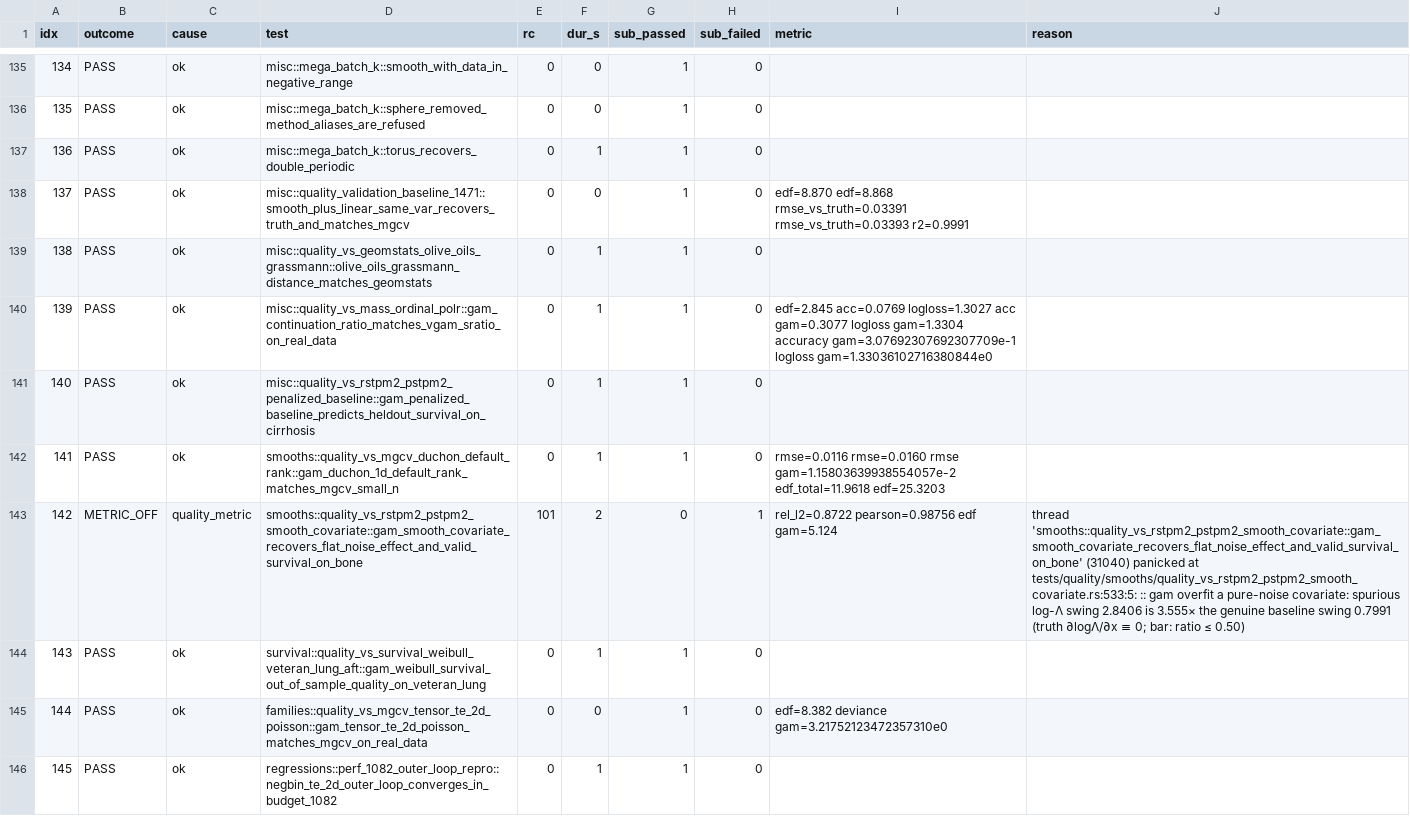
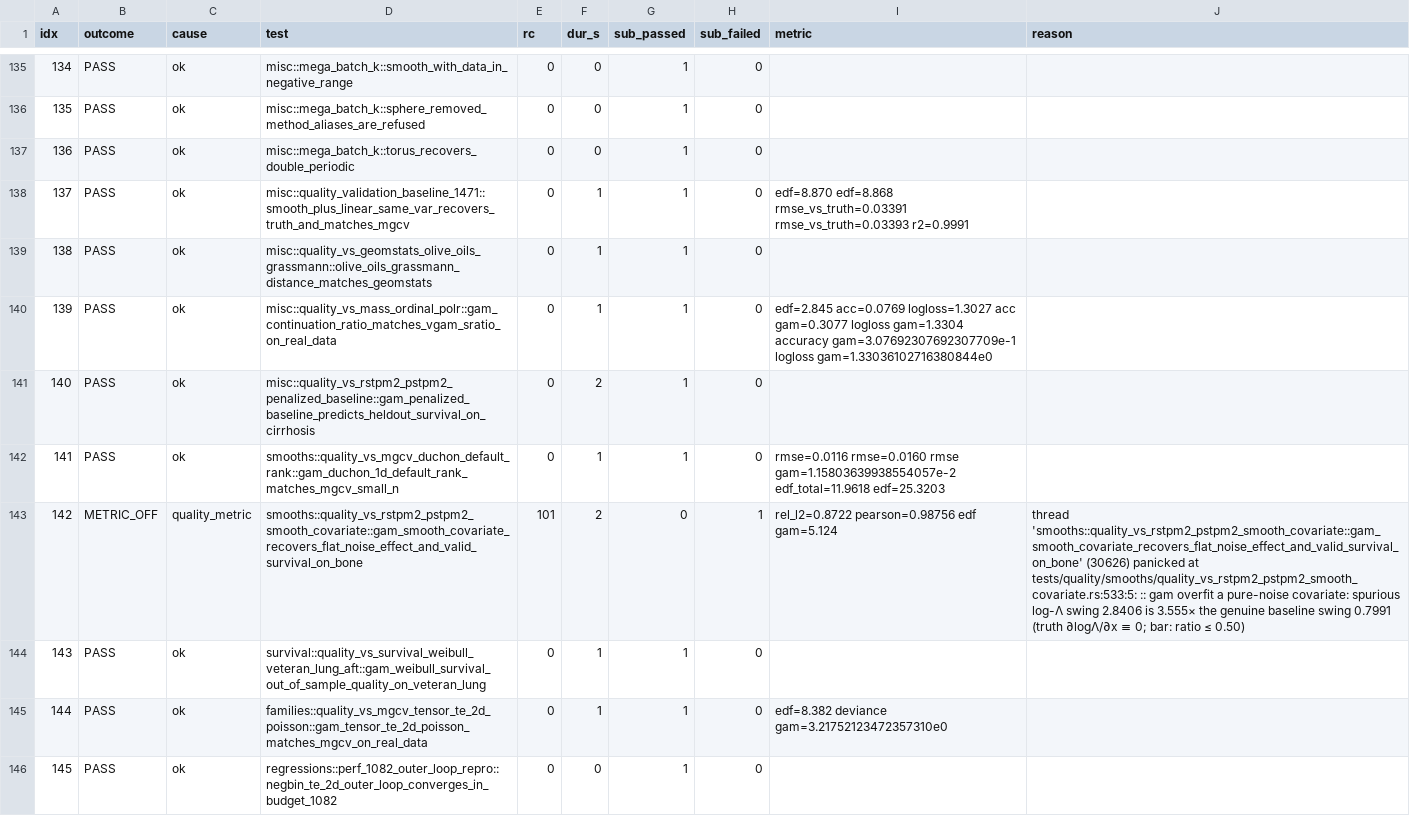
Before and after one commit to SauersML/gam, a TSV file: bench/gha_results/reference-quality/quality_results.tsv, drawn as a sheet; only a part is shown, gaps mark what is left out; the diff covers the shown part only.

```diff
--- a/bench/gha_results/reference-quality/quality_results.tsv
+++ b/bench/gha_results/reference-quality/quality_results.tsv
@@ -136,11 +136,11 @@ idx	outcome	cause	test	rc	dur_s	sub_passed	sub_failed	metric	reason
 135	PASS	ok	misc::mega_batch_k::sphere_removed_method_aliases_are_refused	0	0	1	0		
-136	PASS	ok	misc::mega_batch_k::torus_recovers_double_periodic	0	1	1	0		
-137	PASS	ok	misc::quality_validation_baseline_1471::smooth_plus_linear_same_var_recovers_truth_and_matches_mgcv	0	0	1	0	edf=8.870 edf=8.868 rmse_vs_truth=0.03391 rmse_vs_truth=0.03393 r2=0.9991 	
+136	PASS	ok	misc::mega_batch_k::torus_recovers_double_periodic	0	0	1	0		
+137	PASS	ok	misc::quality_validation_baseline_1471::smooth_plus_linear_same_var_recovers_truth_and_matches_mgcv	0	1	1	0	edf=8.870 edf=8.868 rmse_vs_truth=0.03391 rmse_vs_truth=0.03393 r2=0.9991 	
 138	PASS	ok	misc::quality_vs_geomstats_olive_oils_grassmann::olive_oils_grassmann_distance_matches_geomstats	0	1	1	0		
 139	PASS	ok	misc::quality_vs_mass_ordinal_polr::gam_continuation_ratio_matches_vgam_sratio_on_real_data	0	1	1	0	edf=2.845 acc=0.0769 logloss=1.3027 acc gam=0.3077 logloss gam=1.3304 accuracy gam=3.07692307692307709e-1 logloss gam=1.33036102716380844e0 	
-140	PASS	ok	misc::quality_vs_rstpm2_pstpm2_penalized_baseline::gam_penalized_baseline_predicts_heldout_survival_on_cirrhosis	0	1	1	0		
+140	PASS	ok	misc::quality_vs_rstpm2_pstpm2_penalized_baseline::gam_penalized_baseline_predicts_heldout_survival_on_cirrhosis	0	2	1	0		
 141	PASS	ok	smooths::quality_vs_mgcv_duchon_default_rank::gam_duchon_1d_default_rank_matches_mgcv_small_n	0	1	1	0	rmse=0.0116 rmse=0.0160 rmse gam=1.15803639938554057e-2 edf_total=11.9618 edf=25.3203 	
-142	METRIC_OFF	quality_metric	smooths::quality_vs_rstpm2_pstpm2_smooth_covariate::gam_smooth_covariate_recovers_flat_noise_effect_and_valid_survival_on_bone	101	2	0	1	rel_l2=0.8722 pearson=0.98756 edf gam=5.124 	thread 'smooths::quality_vs_rstpm2_pstpm2_smooth_covariate::gam_smooth_covariate_recovers_flat_noise_effect_and_valid_survival_on_bone' (31040) panicked at tests/quality/smooths/quality_vs_rstpm2_pstpm2_smooth_covariate.rs:533:5: :: gam overfit a pure-noise covariate: spurious log-Λ swing 2.8406 is 3.555× the genuine baseline swing 0.7991 (truth ∂logΛ/∂x ≡ 0; bar: ratio ≤ 0.50)
+142	METRIC_OFF	quality_metric	smooths::quality_vs_rstpm2_pstpm2_smooth_covariate::gam_smooth_covariate_recovers_flat_noise_effect_and_valid_survival_on_bone	101	2	0	1	rel_l2=0.8722 pearson=0.98756 edf gam=5.124 	thread 'smooths::quality_vs_rstpm2_pstpm2_smooth_covariate::gam_smooth_covariate_recovers_flat_noise_effect_and_valid_survival_on_bone' (30626) panicked at tests/quality/smooths/quality_vs_rstpm2_pstpm2_smooth_covariate.rs:533:5: :: gam overfit a pure-noise covariate: spurious log-Λ swing 2.8406 is 3.555× the genuine baseline swing 0.7991 (truth ∂logΛ/∂x ≡ 0; bar: ratio ≤ 0.50)
 143	PASS	ok	survival::quality_vs_survival_weibull_veteran_lung_aft::gam_weibull_survival_out_of_sample_quality_on_veteran_lung	0	1	1	0		
-144	PASS	ok	families::quality_vs_mgcv_tensor_te_2d_poisson::gam_tensor_te_2d_poisson_matches_mgcv_on_real_data	0	0	1	0	edf=8.382 deviance gam=3.21752123472357310e0 	
-145	PASS	ok	regressions::perf_1082_outer_loop_repro::negbin_te_2d_outer_loop_converges_in_budget_1082	0	1	1	0		
+144	PASS	ok	families::quality_vs_mgcv_tensor_te_2d_poisson::gam_tensor_te_2d_poisson_matches_mgcv_on_real_data	0	1	1	0	edf=8.382 deviance gam=3.21752123472357310e0 	
+145	PASS	ok	regressions::perf_1082_outer_loop_repro::negbin_te_2d_outer_loop_converges_in_budget_1082	0	0	1	0		
```
Also changed, not shown: 133 edited cells elsewhere in this file, 3 other files.
